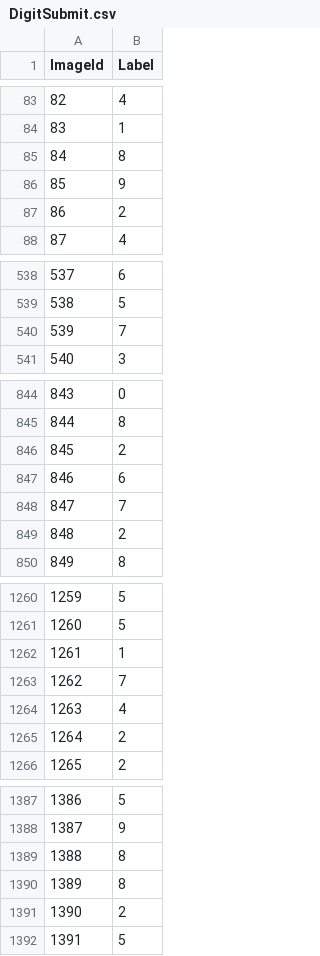
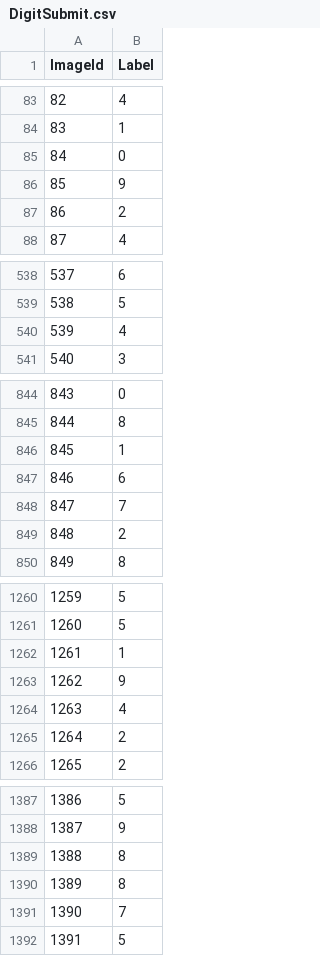
Before and after one commit to krogul222/Data-Science-Projects, a CSV file: R/Digit Recognizer/DigitSubmit.csv, drawn as a sheet; only a part is shown, gaps mark what is left out; the diff covers the shown part only.

Commit message:
Shiny project for Digit Recognizer

```diff
--- a/R/Digit Recognizer/DigitSubmit.csv
+++ b/R/Digit Recognizer/DigitSubmit.csv
@@ -84,3 +84,3 @@
 83,1
-84,8
+84,0
 85,9
@@ -539,3 +539,3 @@
 538,5
-539,7
+539,4
 540,3
@@ -845,3 +845,3 @@
 844,8
-845,2
+845,1
 846,6
@@ -1262,3 +1262,3 @@
 1261,1
-1262,7
+1262,9
 1263,4
@@ -1390,3 +1390,3 @@
 1389,8
-1390,2
+1390,7
 1391,5
```
Also changed, not shown: 100 edited cells elsewhere in this file, 13 other files.
